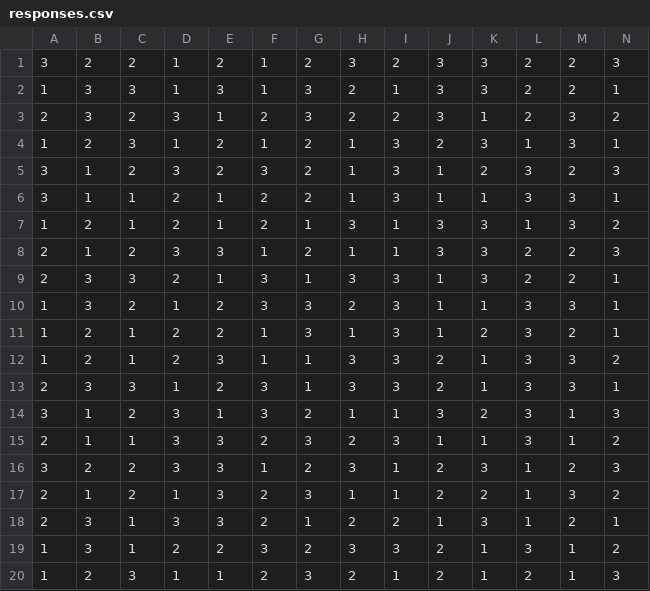
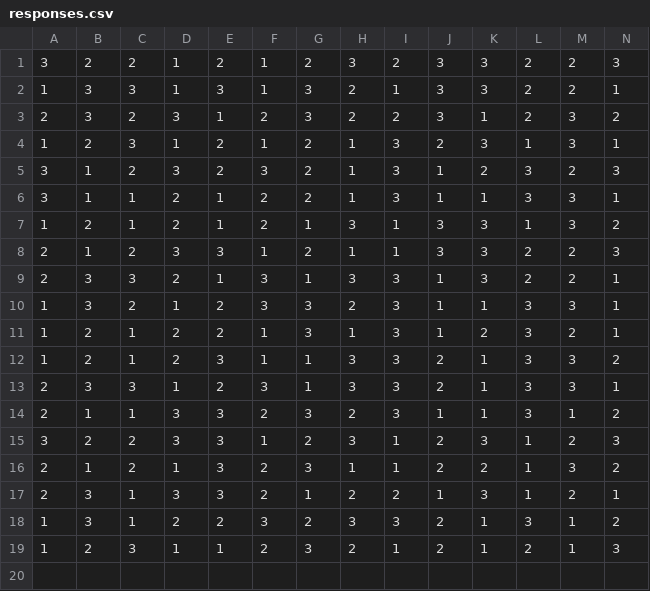
Before and after one commit to comp-music-lab/sight-vs-sound, a CSV file: pilot-data/responses.csv, drawn as a sheet; only a part is shown; rows hold the shown columns only; the diff names each change by its address in the sheet, - before the commit and + after, or states it on an @@ line.

```diff
--- a/pilot-data/responses.csv
+++ b/pilot-data/responses.csv
-row 14: 3 | 1 | 2 | 3 | 1 | 3 | 2 | 1 | 1 | 3 | 2 | 3 | 1 | 3
```
Also changed, not shown: pilot-data/data-relative_matching.csv, 4 other files.
